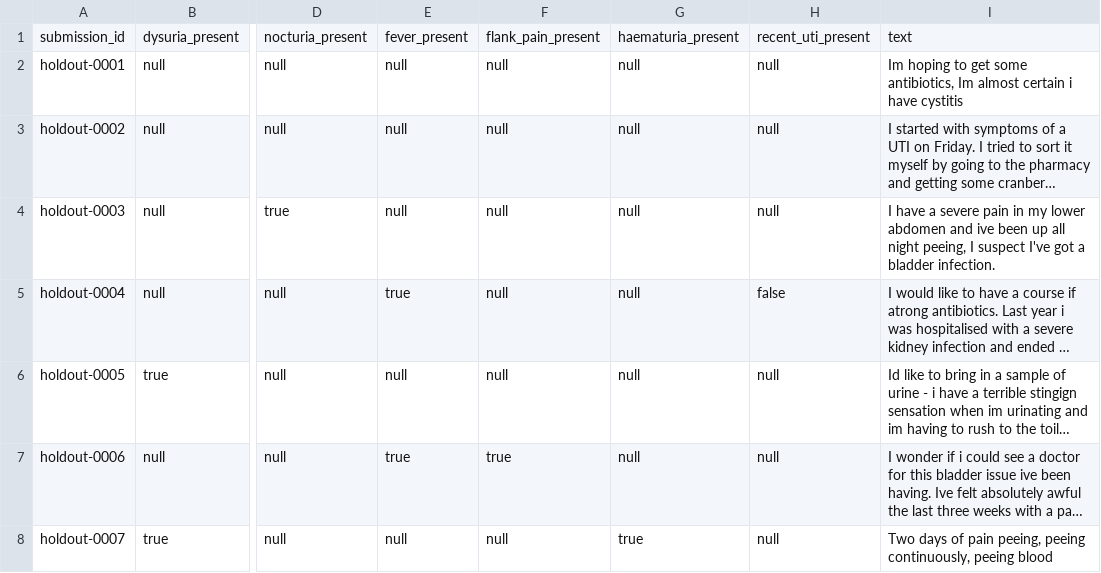
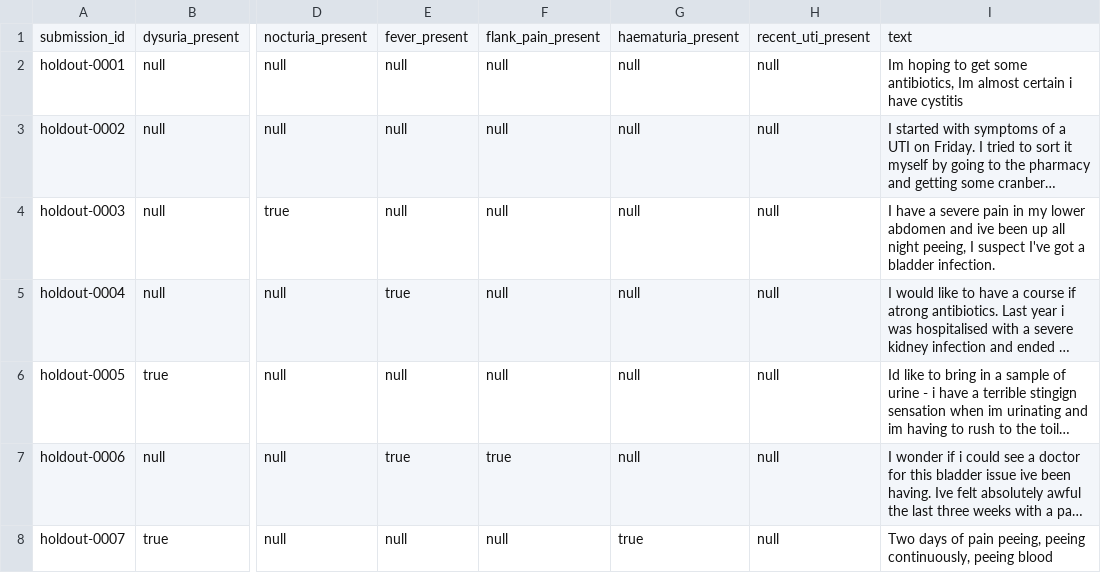
Before and after one commit to ha08625-cloud/Econsult, a TSV file: data/realistic/uti1_holdout.labels.tsv, drawn as a sheet; only a part is shown, gaps mark what is left out; long unchanged cells end in …; the diff names each change by its address in the sheet, - before the commit and + after, or states it on an @@ line.

Commit message:
Fix holdout-0004 entry in labels file

```diff
--- a/data/realistic/uti1_holdout.labels.tsv
+++ b/data/realistic/uti1_holdout.labels.tsv
-H5: false
+H5: null
```
